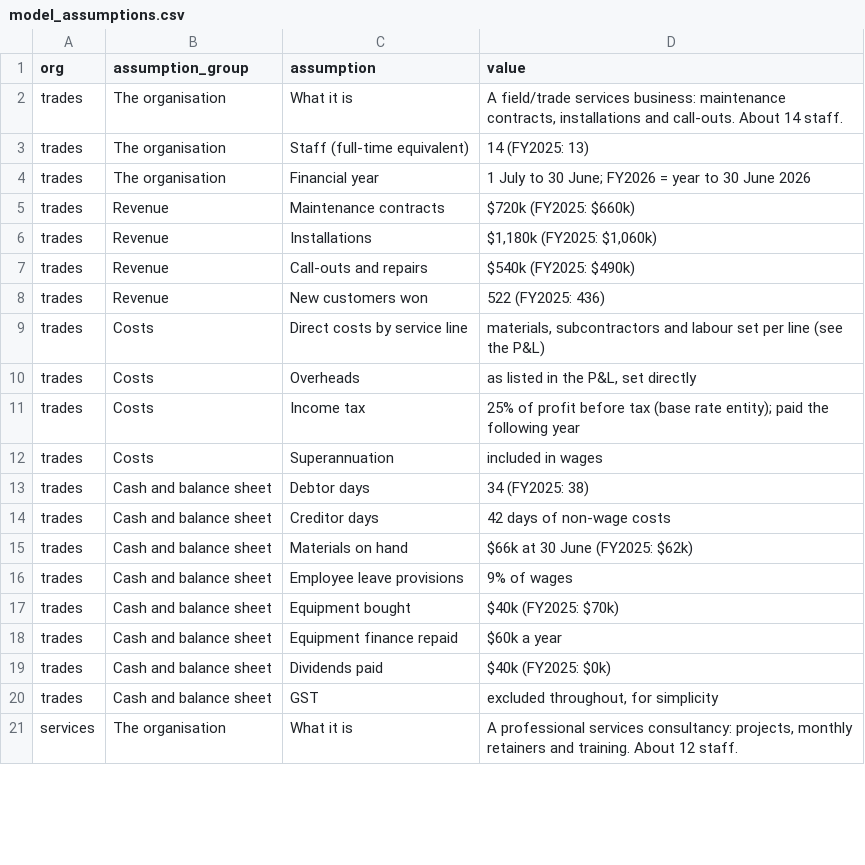
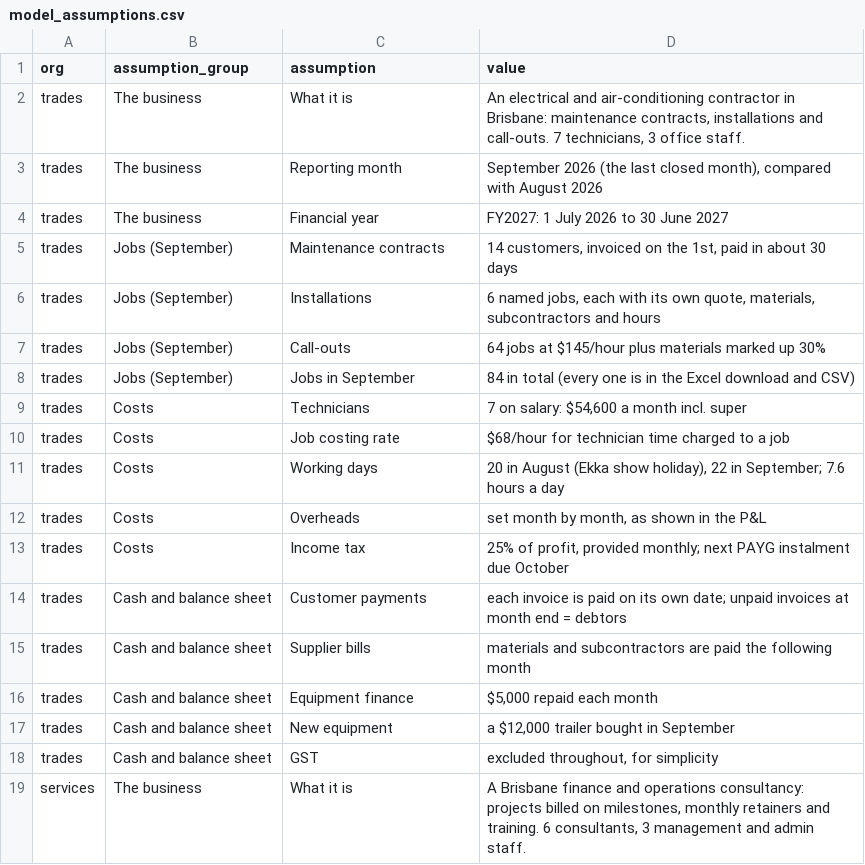
Before and after one commit to nnbooth/3sheets, a CSV file: sample-data/model_assumptions.csv, drawn as a sheet; only a part is shown; the diff covers the shown part only.

```diff
--- a/sample-data/model_assumptions.csv
+++ b/sample-data/model_assumptions.csv
@@ -1,21 +1,19 @@
 org,assumption_group,assumption,value
-trades,The organisation,What it is,"A field/trade services business: maintenance contracts, installations and call-outs. About 14 staff."
-trades,The organisation,Staff (full-time equivalent),14 (FY2025: 13)
-trades,The organisation,Financial year,1 July to 30 June; FY2026 = year to 30 June 2026
-trades,Revenue,Maintenance contracts,$720k (FY2025: $660k)
-trades,Revenue,Installations,"$1,180k (FY2025: $1,060k)"
-trades,Revenue,Call-outs and repairs,$540k (FY2025: $490k)
-trades,Revenue,New customers won,522 (FY2025: 436)
-trades,Costs,Direct costs by service line,"materials, subcontractors and labour set per line (see the P&L)"
-trades,Costs,Overheads,"as listed in the P&L, set directly"
-trades,Costs,Income tax,25% of profit before tax (base rate entity); paid the following year
-trades,Costs,Superannuation,included in wages
-trades,Cash and balance sheet,Debtor days,34 (FY2025: 38)
-trades,Cash and balance sheet,Creditor days,42 days of non-wage costs
-trades,Cash and balance sheet,Materials on hand,$66k at 30 June (FY2025: $62k)
-trades,Cash and balance sheet,Employee leave provisions,9% of wages
-trades,Cash and balance sheet,Equipment bought,$40k (FY2025: $70k)
-trades,Cash and balance sheet,Equipment finance repaid,$60k a year
-trades,Cash and balance sheet,Dividends paid,$40k (FY2025: $0k)
+trades,The business,What it is,"An electrical and air-conditioning contractor in Brisbane: maintenance contracts, installations and call-outs. 7 technicians, 3 office staff."
+trades,The business,Reporting month,"September 2026 (the last closed month), compared with August 2026"
+trades,The business,Financial year,FY2027: 1 July 2026 to 30 June 2027
+trades,Jobs (September),Maintenance contracts,"14 customers, invoiced on the 1st, paid in about 30 days"
+trades,Jobs (September),Installations,"6 named jobs, each with its own quote, materials, subcontractors and hours"
+trades,Jobs (September),Call-outs,64 jobs at $145/hour plus materials marked up 30%
+trades,Jobs (September),Jobs in September,84 in total (every one is in the Excel download and CSV)
+trades,Costs,Technicians,"7 on salary: $54,600 a month incl. super"
+trades,Costs,Job costing rate,$68/hour for technician time charged to a job
+trades,Costs,Working days,"20 in August (Ekka show holiday), 22 in September; 7.6 hours a day"
+trades,Costs,Overheads,"set month by month, as shown in the P&L"
+trades,Costs,Income tax,"25% of profit, provided monthly; next PAYG instalment due October"
+trades,Cash and balance sheet,Customer payments,each invoice is paid on its own date; unpaid invoices at month end = debtors
+trades,Cash and balance sheet,Supplier bills,materials and subcontractors are paid the following month
+trades,Cash and balance sheet,Equipment finance,"$5,000 repaid each month"
+trades,Cash and balance sheet,New equipment,"a $12,000 trailer bought in September"
 trades,Cash and balance sheet,GST,"excluded throughout, for simplicity"
-services,The organisation,What it is,"A professional services consultancy: projects, monthly retainers and training. About 12 staff."
+services,The business,What it is,"A Brisbane finance and operations consultancy: projects billed on milestones, monthly retainers and training. 6 consultants, 3 management and admin staff."
```
Also changed, not shown: 7 added rows, 13 removed rows and 48 edited cells elsewhere in this file, sample-data/model_fourth_sheet_kpis.csv, 39 other files.
